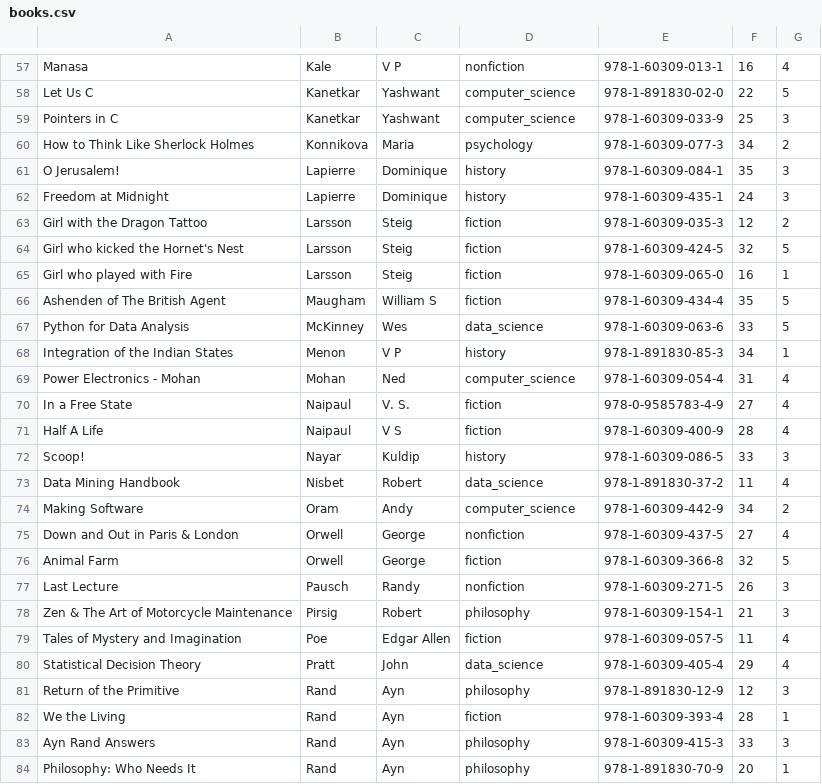
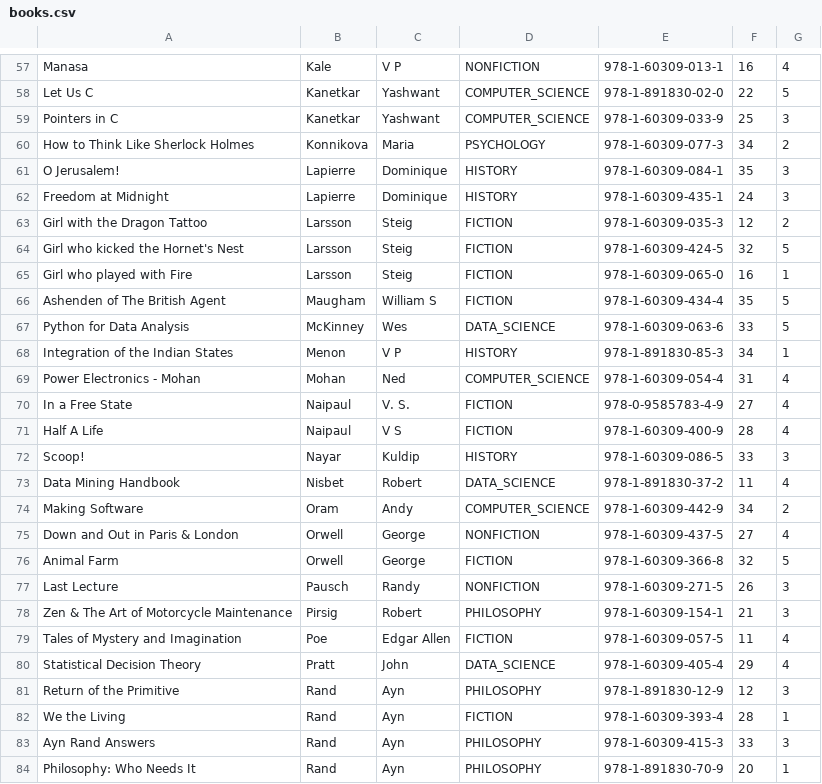
Before and after one commit to vladc99/BookSystem, a CSV file: BookInventory/books.csv, drawn as a sheet; only a part is shown, gaps mark what is left out; the diff covers the shown part only; the diff names each change by its address in the sheet, - before the commit and + after, or states it on an @@ line.

```diff
--- a/BookInventory/books.csv
+++ b/BookInventory/books.csv
-D57: nonfiction
+D57: NONFICTION
-D58:D59: computer_science
+D58:D59: COMPUTER_SCIENCE
-D60: psychology
+D60: PSYCHOLOGY
-D61:D62: history
+D61:D62: HISTORY
-D63:D66: fiction
+D63:D66: FICTION
-D67: data_science
+D67: DATA_SCIENCE
-D68: history
+D68: HISTORY
-D69: computer_science
+D69: COMPUTER_SCIENCE
-D70:D71: fiction
+D70:D71: FICTION
-D72: history
+D72: HISTORY
-D73: data_science
+D73: DATA_SCIENCE
-D74: computer_science
+D74: COMPUTER_SCIENCE
-D75: nonfiction
+D75: NONFICTION
-D76: fiction
+D76: FICTION
-D77: nonfiction
+D77: NONFICTION
-D78: philosophy
+D78: PHILOSOPHY
-D79: fiction
+D79: FICTION
-D80: data_science
+D80: DATA_SCIENCE
-D81: philosophy
+D81: PHILOSOPHY
-D82: fiction
+D82: FICTION
-D83:D84: philosophy
+D83:D84: PHILOSOPHY
```
Also changed, not shown: 91 edited cells elsewhere in this file, 3 other files.
